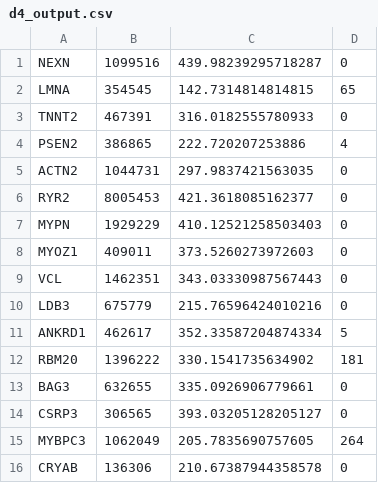
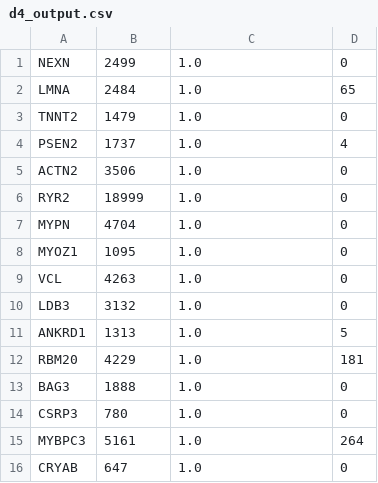
Before and after one commit to cappuchinese/DiagnosticGenomeAnalysis, a CSV file: templates/d4_output.csv, drawn as a sheet; only a part is shown; the diff covers the shown part only.

Commit message:
New d4 output, unfinished d6

```diff
--- a/templates/d4_output.csv
+++ b/templates/d4_output.csv
@@ -1,16 +1,16 @@
-NEXN	1099516	439.98239295718287	0
-LMNA	354545	142.7314814814815	65
-TNNT2	467391	316.0182555780933	0
-PSEN2	386865	222.720207253886	4
-ACTN2	1044731	297.9837421563035	0
-RYR2	8005453	421.3618085162377	0
-MYPN	1929229	410.12521258503403	0
-MYOZ1	409011	373.5260273972603	0
-VCL	1462351	343.03330987567443	0
-LDB3	675779	215.76596424010216	0
-ANKRD1	462617	352.33587204874334	5
-RBM20	1396222	330.1541735634902	181
-BAG3	632655	335.0926906779661	0
-CSRP3	306565	393.03205128205127	0
-MYBPC3	1062049	205.7835690757605	264
-CRYAB	136306	210.67387944358578	0
+NEXN	2499	1.0	0
+LMNA	2484	1.0	65
+TNNT2	1479	1.0	0
+PSEN2	1737	1.0	4
+ACTN2	3506	1.0	0
+RYR2	18999	1.0	0
+MYPN	4704	1.0	0
+MYOZ1	1095	1.0	0
+VCL	4263	1.0	0
+LDB3	3132	1.0	0
+ANKRD1	1313	1.0	5
+RBM20	4229	1.0	181
+BAG3	1888	1.0	0
+CSRP3	780	1.0	0
+MYBPC3	5161	1.0	264
+CRYAB	647	1.0	0
```
Also changed, not shown: 78 edited cells elsewhere in this file, 1 other file.
